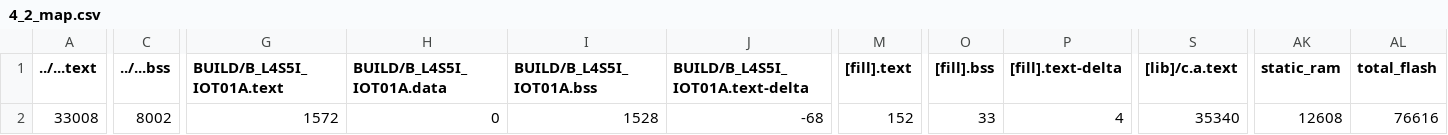
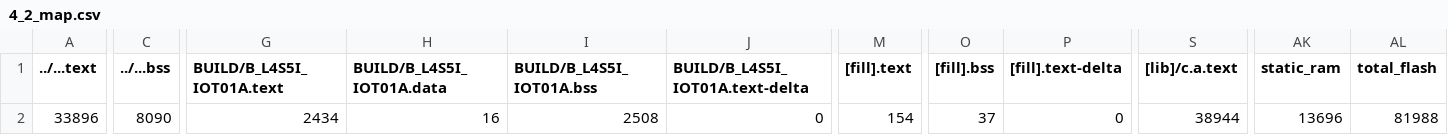
Before and after one commit to hun0905/EmbeddedSystemHW4, a CSV file: 4_2/BUILD/B_L4S5I_IOT01A/GCC_ARM/4_2_map.csv, drawn as a sheet; only a part is shown, gaps mark what is left out; the diff names each change by its address in the sheet, - before the commit and + after, or states it on an @@ line.

```diff
--- a/4_2/BUILD/B_L4S5I_IOT01A/GCC_ARM/4_2_map.csv
+++ b/4_2/BUILD/B_L4S5I_IOT01A/GCC_ARM/4_2_map.csv
-A2 (../...text): 33008
+A2 (../...text): 33896
-C2 (../...bss): 8002
+C2 (../...bss): 8090
-G2 (BUILD/B_L4S5I_IOT01A.text): 1572
+G2 (BUILD/B_L4S5I_IOT01A.text): 2434
-H2 (BUILD/B_L4S5I_IOT01A.data): 0
+H2 (BUILD/B_L4S5I_IOT01A.data): 16
-I2 (BUILD/B_L4S5I_IOT01A.bss): 1528
+I2 (BUILD/B_L4S5I_IOT01A.bss): 2508
-J2 (BUILD/B_L4S5I_IOT01A.text-delta): -68
+J2 (BUILD/B_L4S5I_IOT01A.text-delta): 0
-M2 ([fill].text): 152
+M2 ([fill].text): 154
-O2 ([fill].bss): 33
+O2 ([fill].bss): 37
-P2 ([fill].text-delta): 4
+P2 ([fill].text-delta): 0
-S2 ([lib]/c.a.text): 35340
+S2 ([lib]/c.a.text): 38944
-AK2 (static_ram): 12608
+AK2 (static_ram): 13696
-AL2 (total_flash): 76616
+AL2 (total_flash): 81988
```
Also changed, not shown: 15 other files.
